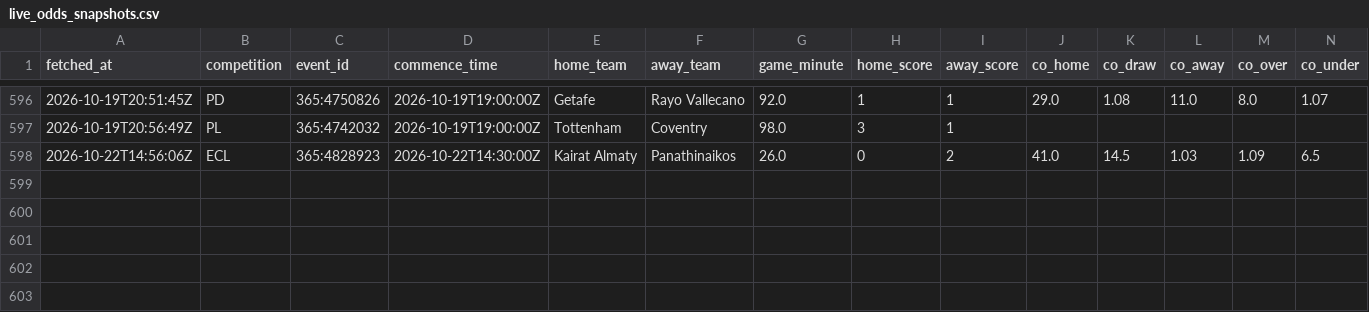
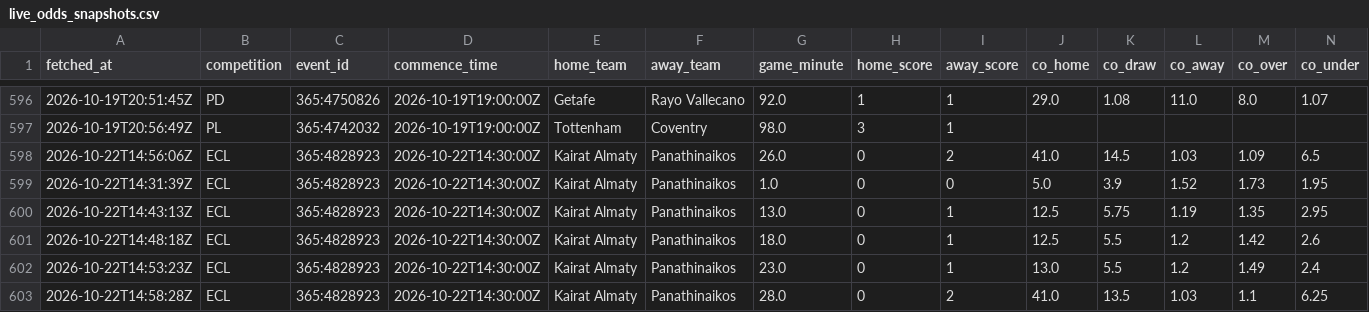
Before and after one commit to ecastc2607-cmd/football_prediction, a CSV file: data/tracking/live_odds_snapshots.csv, drawn as a sheet; only a part is shown, gaps mark what is left out; rows hold the shown columns only; the diff names each change by its address in the sheet, - before the commit and + after, or states it on an @@ line.

```diff
--- a/data/tracking/live_odds_snapshots.csv
+++ b/data/tracking/live_odds_snapshots.csv
+row 599: 2026-10-22T14:31:39Z | ECL | 365:4828923 | 2026-10-22T14:30:00Z | Kairat Almaty | Panathinaikos | 1.0 | 0 | 0 | 5.0 | 3.9 | 1.52 | 1.73 | 1.95
+row 600: 2026-10-22T14:43:13Z | ECL | 365:4828923 | 2026-10-22T14:30:00Z | Kairat Almaty | Panathinaikos | 13.0 | 0 | 1 | 12.5 | 5.75 | 1.19 | 1.35 | 2.95
+row 601: 2026-10-22T14:48:18Z | ECL | 365:4828923 | 2026-10-22T14:30:00Z | Kairat Almaty | Panathinaikos | 18.0 | 0 | 1 | 12.5 | 5.5 | 1.2 | 1.42 | 2.6
+row 602: 2026-10-22T14:53:23Z | ECL | 365:4828923 | 2026-10-22T14:30:00Z | Kairat Almaty | Panathinaikos | 23.0 | 0 | 1 | 13.0 | 5.5 | 1.2 | 1.49 | 2.4
+row 603: 2026-10-22T14:58:28Z | ECL | 365:4828923 | 2026-10-22T14:30:00Z | Kairat Almaty | Panathinaikos | 28.0 | 0 | 2 | 41.0 | 13.5 | 1.03 | 1.1 | 6.25
```
Also changed, not shown: data/tracking/live_snapshots.csv, 1 other file.
